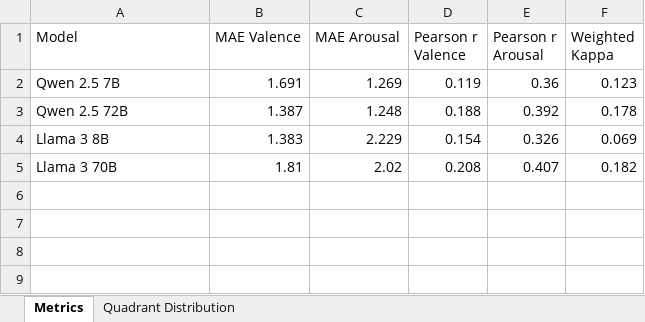
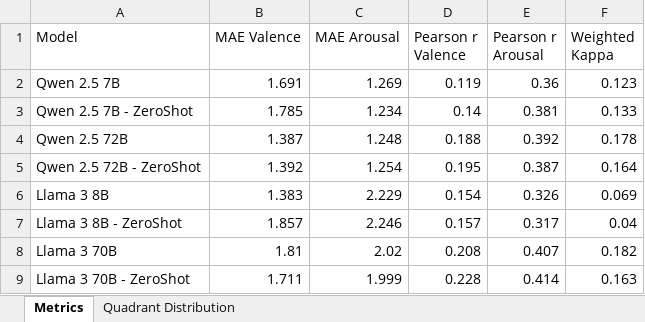
Before and after one commit to kon-mon/VA_LLM_Prediction, an Excel workbook: evaluation_results.xlsx, sheet Metrics, drawn as a sheet; values as stored, in another font and other column widths than the file's, no borders; the diff names each change by its address in the sheet, - before the commit and + after, or states it on an @@ line.

Commit message:
Evaluation results and code updates

```diff
--- a/evaluation_results.xlsx (sheet Metrics)
+++ b/evaluation_results.xlsx (sheet Metrics)
+row 3: Qwen 2.5 7B - ZeroShot | 1.785 | 1.234 | 0.14 | 0.381 | 0.133
+row 5: Qwen 2.5 72B - ZeroShot | 1.392 | 1.254 | 0.195 | 0.387 | 0.164
+row 7: Llama 3 8B - ZeroShot | 1.857 | 2.246 | 0.157 | 0.317 | 0.04
+row 9: Llama 3 70B - ZeroShot | 1.711 | 1.999 | 0.228 | 0.414 | 0.163
```
Also changed, not shown: sheet Quadrant Distribution, 3 other files.
